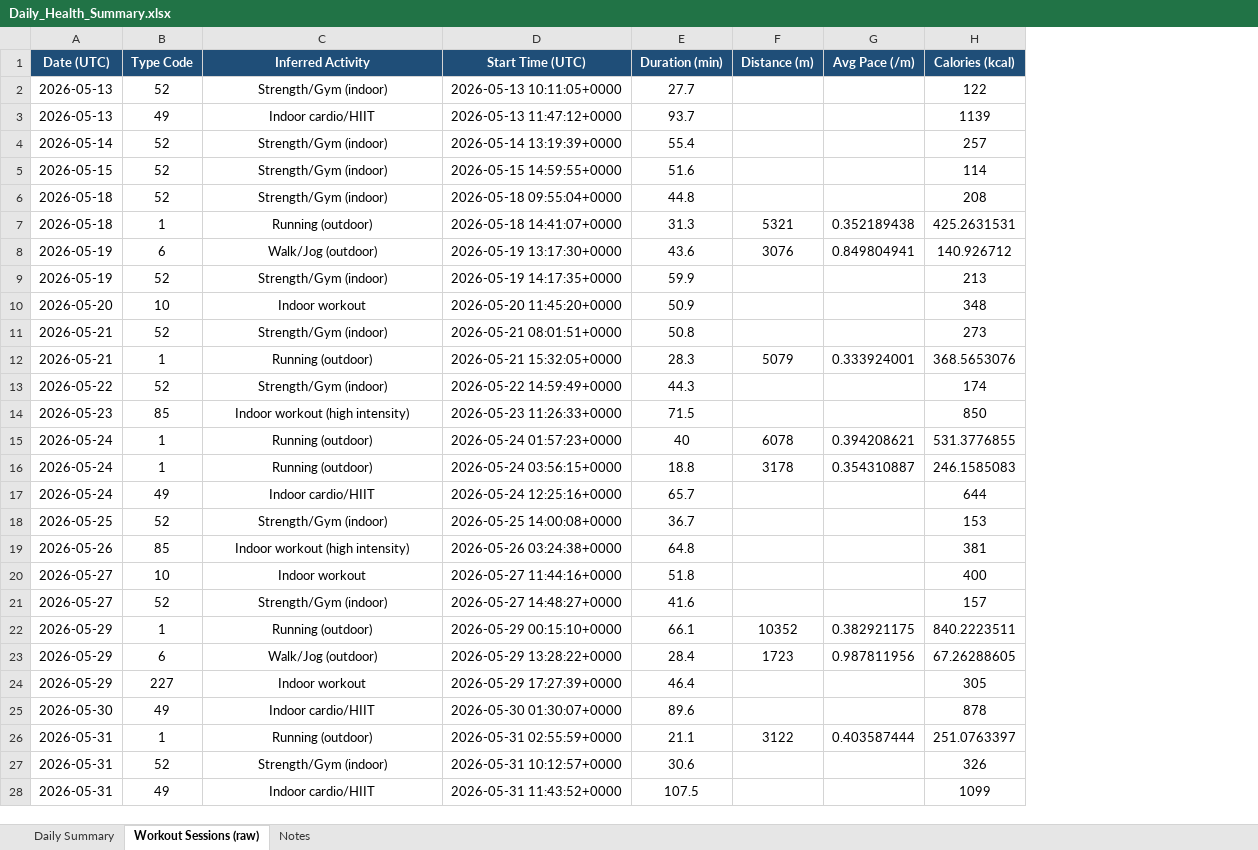
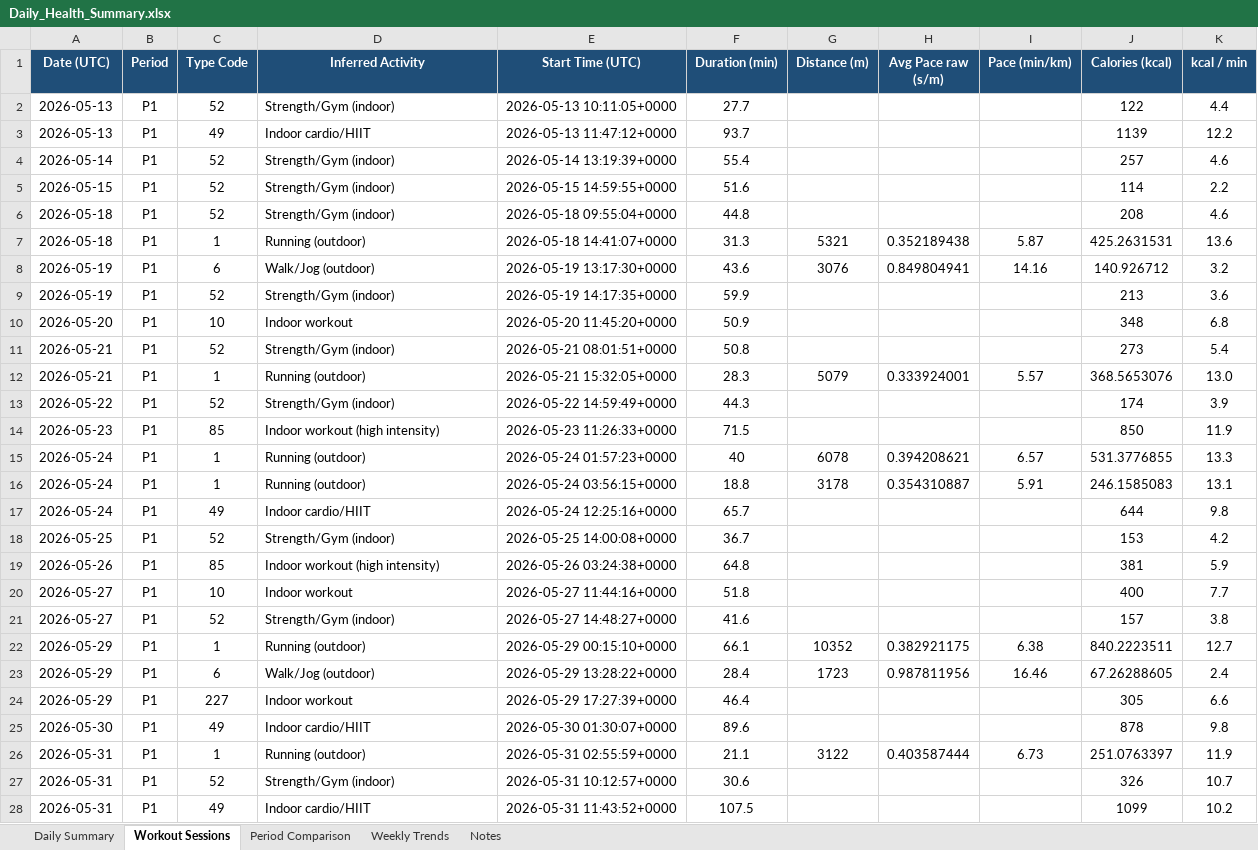
Before and after one commit to aaryaman1211/HealthAnalysis, an Excel workbook: Daily_Health_Summary.xlsx, sheet Workout Sessions, drawn as a sheet; only a part is shown; values as stored, in another font and other column widths than the file's, no borders; addresses are those after the commit; the diff covers the shown part only; the diff names each change by its address in the sheet, - before the commit and + after, or states it on an @@ line.

```diff
--- a/Daily_Health_Summary.xlsx (sheet Workout Sessions)
+++ b/Daily_Health_Summary.xlsx (sheet Workout Sessions)
-sheet tab: Workout Sessions (raw)
+sheet tab: Workout Sessions
+sheet tab: Period Comparison
+sheet tab: Weekly Trends
+column B (Period), rows 2-28: all P1
+column I (Pace (min/km)), rows 7-26: 5.87 | 14.16 |  |  |  | 5.57 |  |  | 6.57 | 5.91 |  |  |  |  |  | 6.38 | 16.46 |  |  | 6.73
+column K (kcal / min), rows 2-28: 4.4 | 12.2 | 4.6 | 2.2 | 4.6 | 13.6 | 3.2 | 3.6 | 6.8 | 5.4 | 13.0 | 3.9 | 11.9 | 13.3 | 13.1 | 9.8 | 4.2 | 5.9 | 7.7 | 3.8 | 12.7 | 2.4 | 6.6 | 9.8 | 11.9 | 10.7 | 10.2
-H1: Avg Pace (/m)
+H1: Avg Pace raw (s/m)
-D2:D28 alignment: center
+D2:D28 alignment: left
```
Also changed, not shown: 73 added rows, 1 edited cell and cell formats elsewhere in this sheet, sheet Daily Summary, sheet Notes, formulas that keep their value, charts or pictures, 13 other files.
